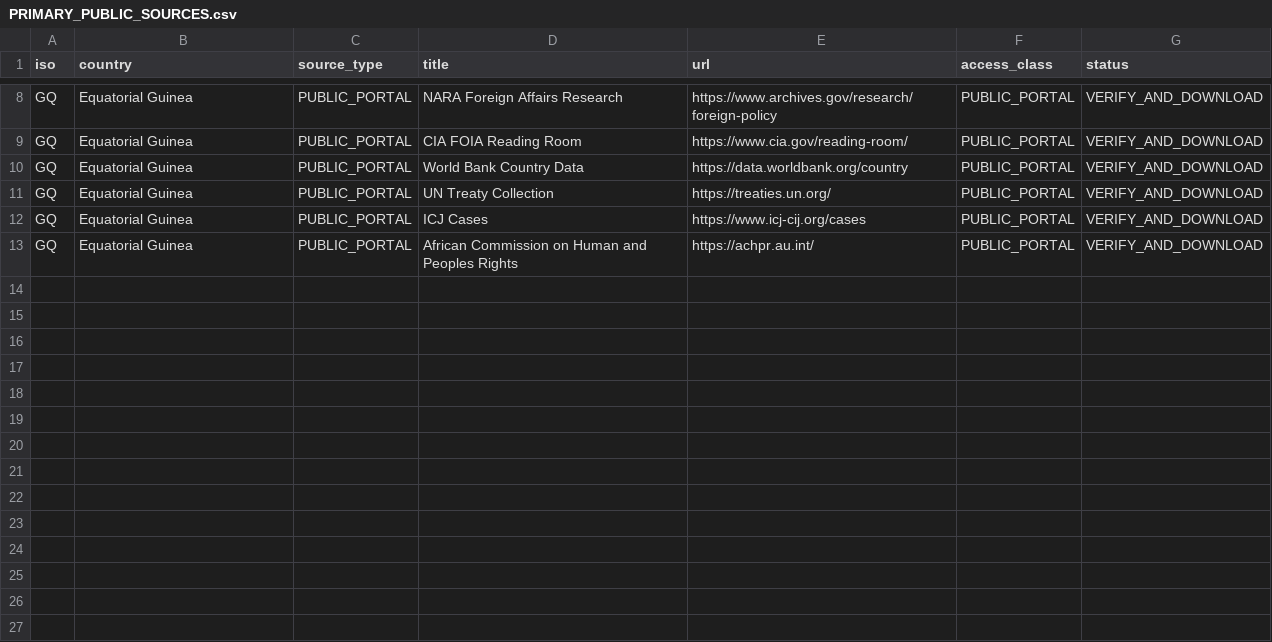
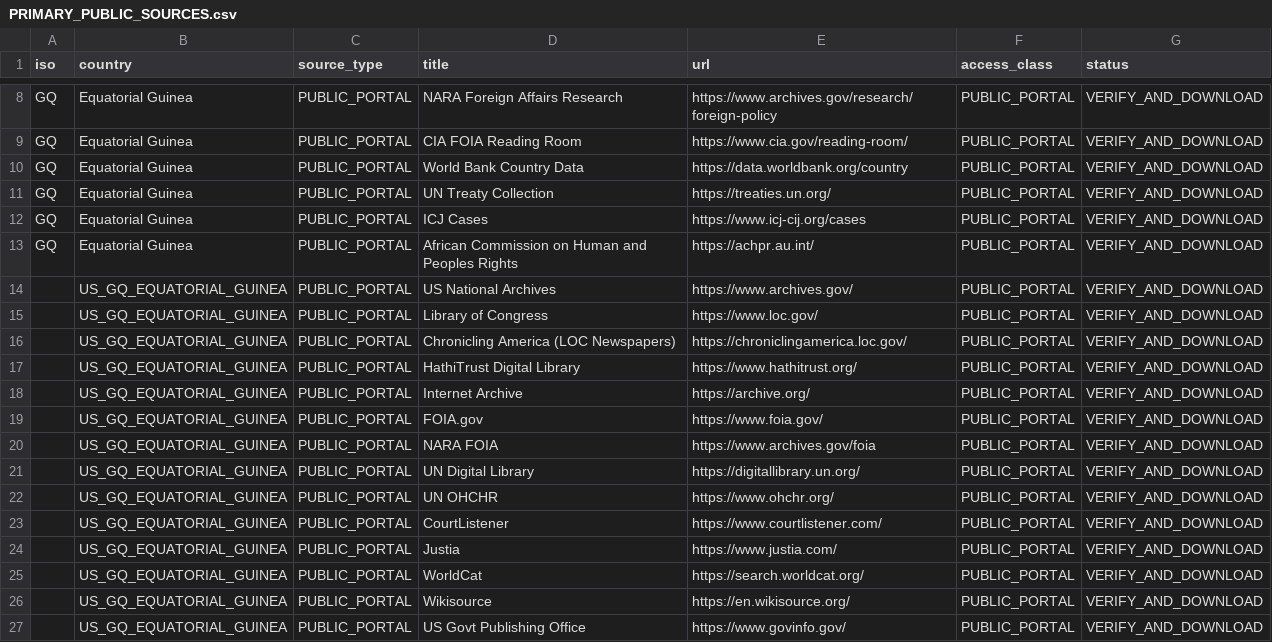
Before and after one commit to GlobalRestitutionAlliance/africa-us-gq-equatorial-guinea-master-litigation, a CSV file: 03_Evidentiary_Exhibits/PRIMARY_PUBLIC_SOURCES.csv, drawn as a sheet; only a part is shown, gaps mark what is left out; the diff names each change by its address in the sheet, - before the commit and + after, or states it on an @@ line.

Commit message:
Expand primary public source registries (Batch 2)

```diff
--- a/03_Evidentiary_Exhibits/PRIMARY_PUBLIC_SOURCES.csv
+++ b/03_Evidentiary_Exhibits/PRIMARY_PUBLIC_SOURCES.csv
+row 14:  | US_GQ_EQUATORIAL_GUINEA | PUBLIC_PORTAL | US National Archives | https://www.archives.gov/ | PUBLIC_PORTAL | VERIFY_AND_DOWNLOAD
+row 15:  | US_GQ_EQUATORIAL_GUINEA | PUBLIC_PORTAL | Library of Congress | https://www.loc.gov/ | PUBLIC_PORTAL | VERIFY_AND_DOWNLOAD
+row 16:  | US_GQ_EQUATORIAL_GUINEA | PUBLIC_PORTAL | Chronicling America (LOC Newspapers) | https://chroniclingamerica.loc.gov/ | PUBLIC_PORTAL | VERIFY_AND_DOWNLOAD
+row 17:  | US_GQ_EQUATORIAL_GUINEA | PUBLIC_PORTAL | HathiTrust Digital Library | https://www.hathitrust.org/ | PUBLIC_PORTAL | VERIFY_AND_DOWNLOAD
+row 18:  | US_GQ_EQUATORIAL_GUINEA | PUBLIC_PORTAL | Internet Archive | https://archive.org/ | PUBLIC_PORTAL | VERIFY_AND_DOWNLOAD
+row 19:  | US_GQ_EQUATORIAL_GUINEA | PUBLIC_PORTAL | FOIA.gov | https://www.foia.gov/ | PUBLIC_PORTAL | VERIFY_AND_DOWNLOAD
+row 20:  | US_GQ_EQUATORIAL_GUINEA | PUBLIC_PORTAL | NARA FOIA | https://www.archives.gov/foia | PUBLIC_PORTAL | VERIFY_AND_DOWNLOAD
+row 21:  | US_GQ_EQUATORIAL_GUINEA | PUBLIC_PORTAL | UN Digital Library | https://digitallibrary.un.org/ | PUBLIC_PORTAL | VERIFY_AND_DOWNLOAD
+row 22:  | US_GQ_EQUATORIAL_GUINEA | PUBLIC_PORTAL | UN OHCHR | https://www.ohchr.org/ | PUBLIC_PORTAL | VERIFY_AND_DOWNLOAD
+row 23:  | US_GQ_EQUATORIAL_GUINEA | PUBLIC_PORTAL | CourtListener | https://www.courtlistener.com/ | PUBLIC_PORTAL | VERIFY_AND_DOWNLOAD
+row 24:  | US_GQ_EQUATORIAL_GUINEA | PUBLIC_PORTAL | Justia | https://www.justia.com/ | PUBLIC_PORTAL | VERIFY_AND_DOWNLOAD
+row 25:  | US_GQ_EQUATORIAL_GUINEA | PUBLIC_PORTAL | WorldCat | https://search.worldcat.org/ | PUBLIC_PORTAL | VERIFY_AND_DOWNLOAD
+row 26:  | US_GQ_EQUATORIAL_GUINEA | PUBLIC_PORTAL | Wikisource | https://en.wikisource.org/ | PUBLIC_PORTAL | VERIFY_AND_DOWNLOAD
+row 27:  | US_GQ_EQUATORIAL_GUINEA | PUBLIC_PORTAL | US Govt Publishing Office | https://www.govinfo.gov/ | PUBLIC_PORTAL | VERIFY_AND_DOWNLOAD
```
Also changed, not shown: 2 other files.
